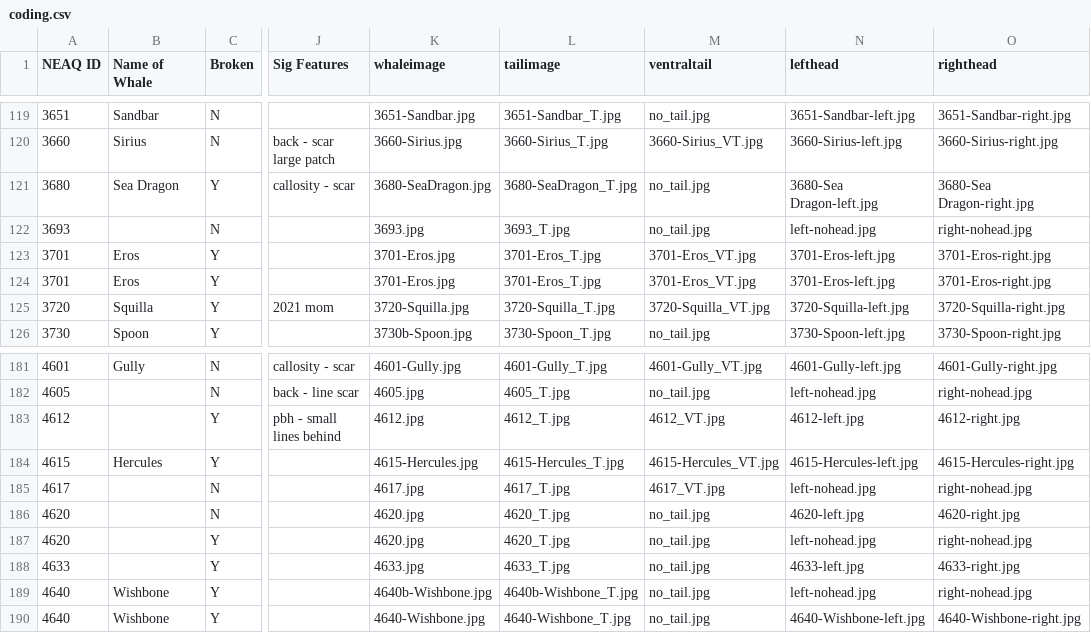
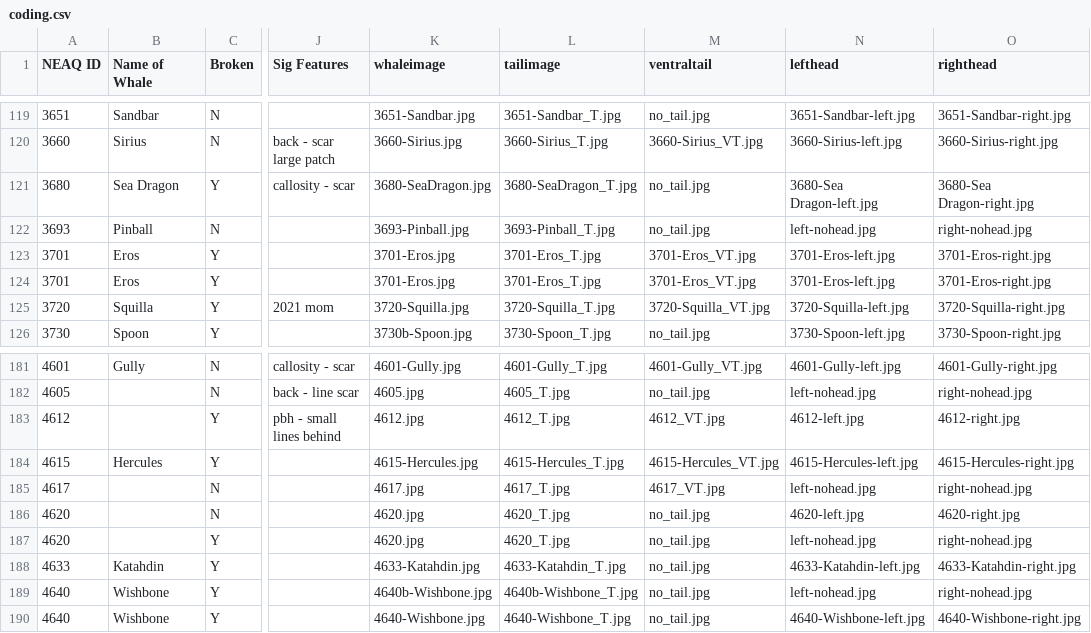
Before and after one commit to lizthompson07/DFO_IDapp, a CSV file: coding.csv, drawn as a sheet; only a part is shown, gaps mark what is left out; the diff covers the shown part only; the diff names each change by its address in the sheet, - before the commit and + after, or states it on an @@ line.

Commit message:
new 2023 whale names

```diff
--- a/coding.csv
+++ b/coding.csv
-B122 (Name of Whale): (empty)
+B122 (Name of Whale): Pinball
-K122 (whaleimage): 3693.jpg
+K122 (whaleimage): 3693-Pinball.jpg
-L122 (tailimage): 3693_T.jpg
+L122 (tailimage): 3693-Pinball_T.jpg
-B188 (Name of Whale): (empty)
+B188 (Name of Whale): Katahdin
-K188 (whaleimage): 4633.jpg
+K188 (whaleimage): 4633-Katahdin.jpg
-L188 (tailimage): 4633_T.jpg
+L188 (tailimage): 4633-Katahdin_T.jpg
-N188 (lefthead): 4633-left.jpg
+N188 (lefthead): 4633-Katahdin-left.jpg
-O188 (righthead): 4633-right.jpg
+O188 (righthead): 4633-Katahdin-right.jpg
```
Also changed, not shown: 69 edited cells elsewhere in this file, 59 other files.
